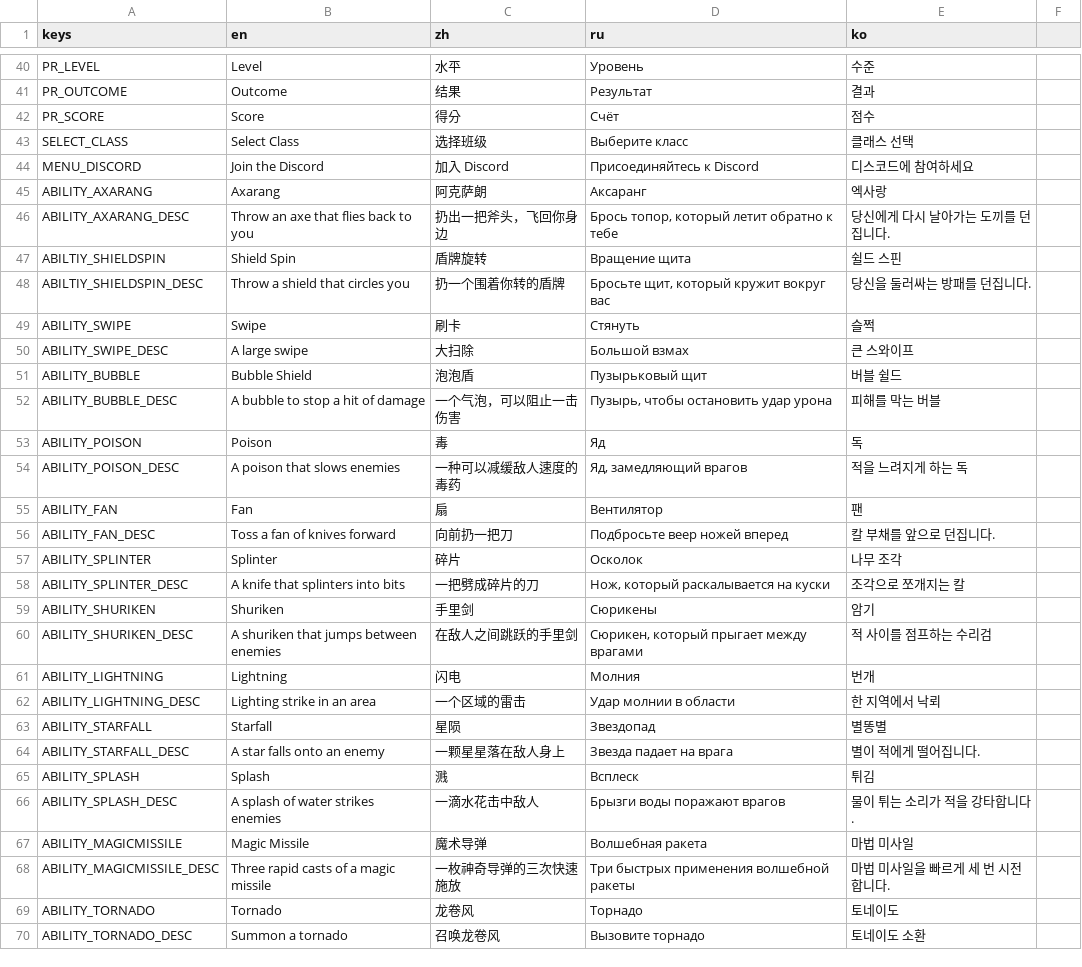
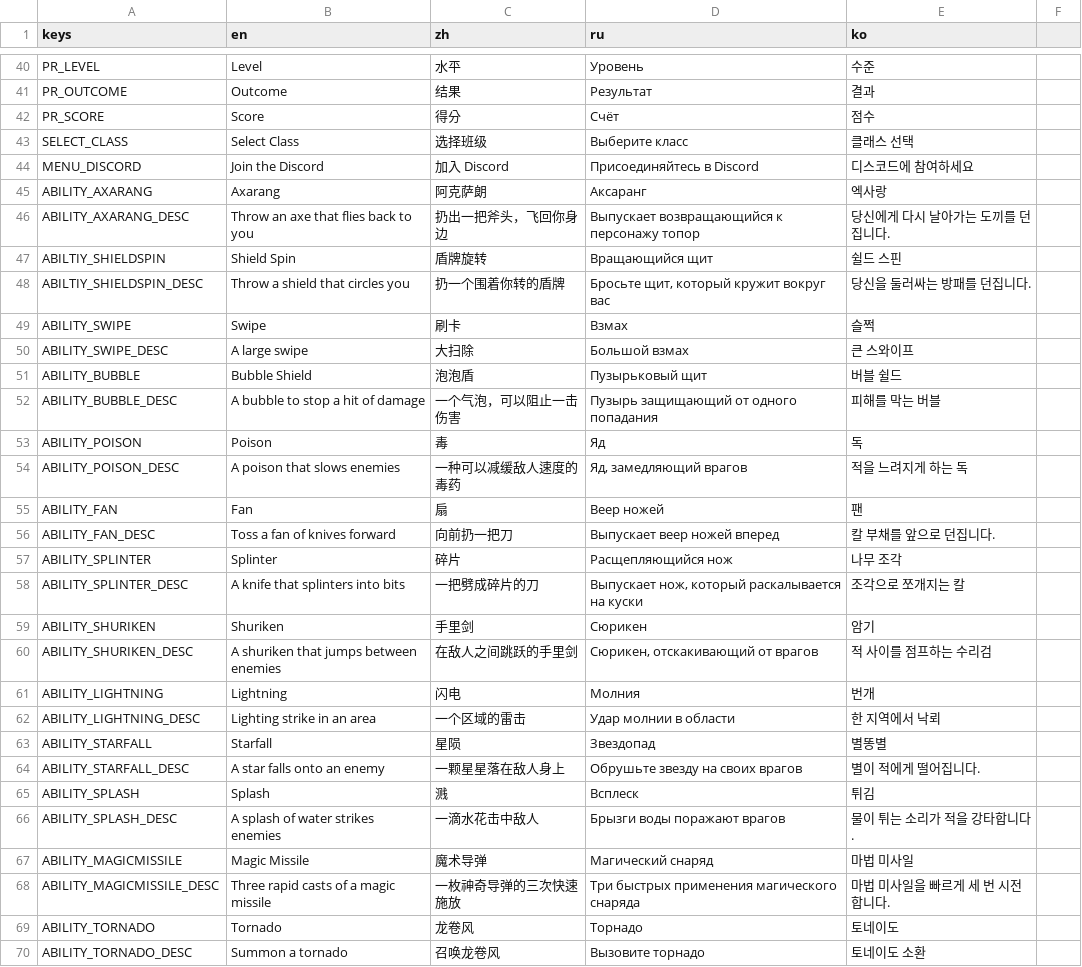
Before and after one commit to bearlikelion/SurvivalScape-translations, a CSV file: SurvivalScape-translations.csv, drawn as a sheet; only a part is shown, gaps mark what is left out; the diff covers the shown part only.

```diff
--- a/SurvivalScape-translations.csv
+++ b/SurvivalScape-translations.csv
@@ -43,19 +43,19 @@ PR_SCORE,Score,得分,Счёт,점수
 SELECT_CLASS,Select Class,选择班级,Выберите класс,클래스 선택
-MENU_DISCORD,Join the Discord,加入 Discord,Присоединяйтесь к Discord,디스코드에 참여하세요
+MENU_DISCORD,Join the Discord,加入 Discord,Присоединяйтесь в Discord,디스코드에 참여하세요
 ABILITY_AXARANG,Axarang,阿克萨朗,Аксаранг,엑사랑
-ABILITY_AXARANG_DESC,Throw an axe that flies back to you,扔出一把斧头，飞回你身边,"Брось топор, который летит обратно к тебе",당신에게 다시 날아가는 도끼를 던집니다.
-ABILTIY_SHIELDSPIN,Shield Spin,盾牌旋转,Вращение щита,쉴드 스핀
+ABILITY_AXARANG_DESC,Throw an axe that flies back to you,扔出一把斧头，飞回你身边,"Выпускает возвращающийся к персонажу топор",당신에게 다시 날아가는 도끼를 던집니다.
+ABILTIY_SHIELDSPIN,Shield Spin,盾牌旋转,Вращающийся щит,쉴드 스핀
 ABILTIY_SHIELDSPIN_DESC,Throw a shield that circles you,扔一个围着你转的盾牌,"Бросьте щит, который кружит вокруг вас",당신을 둘러싸는 방패를 던집니다.
-ABILITY_SWIPE,Swipe,刷卡,Стянуть,슬쩍
+ABILITY_SWIPE,Swipe,刷卡,Взмах,슬쩍
 ABILITY_SWIPE_DESC,A large swipe,大扫除,Большой взмах,큰 스와이프
 ABILITY_BUBBLE,Bubble Shield,泡泡盾,Пузырьковый щит,버블 쉴드
-ABILITY_BUBBLE_DESC,A bubble to stop a hit of damage,一个气泡，可以阻止一击伤害,"Пузырь, чтобы остановить удар урона",피해를 막는 버블
+ABILITY_BUBBLE_DESC,A bubble to stop a hit of damage,一个气泡，可以阻止一击伤害,"Пузырь защищающий от одного попадания",피해를 막는 버블
 ABILITY_POISON,Poison,毒,Яд,독
 ABILITY_POISON_DESC,A poison that slows enemies,一种可以减缓敌人速度的毒药,"Яд, замедляющий врагов",적을 느려지게 하는 독
-ABILITY_FAN,Fan,扇,Вентилятор,팬
-ABILITY_FAN_DESC,Toss a fan of knives forward,向前扔一把刀,Подбросьте веер ножей вперед,칼 부채를 앞으로 던집니다.
-ABILITY_SPLINTER,Splinter,碎片,Осколок,나무 조각
-ABILITY_SPLINTER_DESC,A knife that splinters into bits,一把劈成碎片的刀,"Нож, который раскалывается на куски",조각으로 쪼개지는 칼
-ABILITY_SHURIKEN,Shuriken,手里剑,Сюрикены,암기
-ABILITY_SHURIKEN_DESC,A shuriken that jumps between enemies,在敌人之间跳跃的手里剑,"Сюрикен, который прыгает между врагами",적 사이를 점프하는 수리검
+ABILITY_FAN,Fan,扇,Веер ножей,팬
+ABILITY_FAN_DESC,Toss a fan of knives forward,向前扔一把刀,Выпускает веер ножей вперед,칼 부채를 앞으로 던집니다.
+ABILITY_SPLINTER,Splinter,碎片,Расщепляющийся нож,나무 조각
+ABILITY_SPLINTER_DESC,A knife that splinters into bits,一把劈成碎片的刀,"Выпускает нож, который раскалывается на куски",조각으로 쪼개지는 칼
+ABILITY_SHURIKEN,Shuriken,手里剑,Сюрикен,암기
+ABILITY_SHURIKEN_DESC,A shuriken that jumps between enemies,在敌人之间跳跃的手里剑,"Сюрикен, отскакивающий от врагов",적 사이를 점프하는 수리검
 ABILITY_LIGHTNING,Lightning,闪电,Молния,번개
@@ -63,7 +63,7 @@ ABILITY_LIGHTNING_DESC,Lighting strike in an area,一个区域的雷击,Удар
 ABILITY_STARFALL,Starfall,星陨,Звездопад,별똥별
-ABILITY_STARFALL_DESC,A star falls onto an enemy,一颗星星落在敌人身上,Звезда падает на врага,별이 적에게 떨어집니다.
+ABILITY_STARFALL_DESC,A star falls onto an enemy,一颗星星落在敌人身上,Обрушьте звезду на своих врагов,별이 적에게 떨어집니다.
 ABILITY_SPLASH,Splash,溅,Всплеск,튀김
 ABILITY_SPLASH_DESC,A splash of water strikes enemies,一滴水花击中敌人,Брызги воды поражают врагов,물이 튀는 소리가 적을 강타합니다.
-ABILITY_MAGICMISSILE,Magic Missile,魔术导弹,Волшебная ракета,마법 미사일
-ABILITY_MAGICMISSILE_DESC,Three rapid casts of a magic missile,一枚神奇导弹的三次快速施放,Три быстрых применения волшебной ракеты,마법 미사일을 빠르게 세 번 시전합니다.
+ABILITY_MAGICMISSILE,Magic Missile,魔术导弹,Магический снаряд,마법 미사일
+ABILITY_MAGICMISSILE_DESC,Three rapid casts of a magic missile,一枚神奇导弹的三次快速施放,Три быстрых применения магического снаряда,마법 미사일을 빠르게 세 번 시전합니다.
 ABILITY_TORNADO,Tornado,龙卷风,Торнадо,토네이도
```
Also changed, not shown: 72 edited cells elsewhere in this file.
